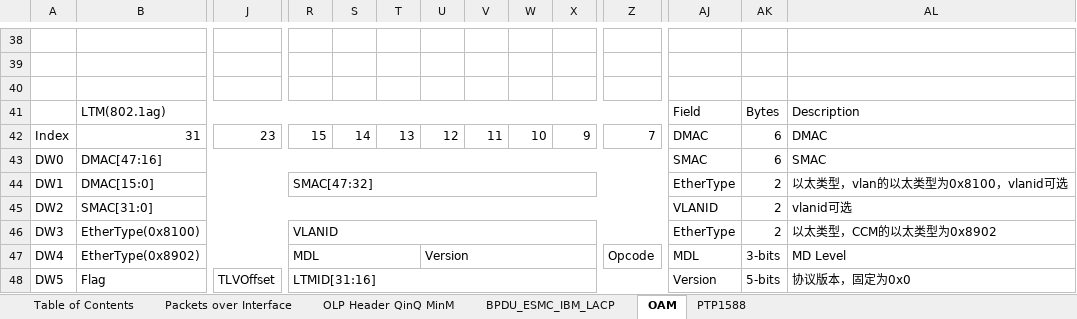
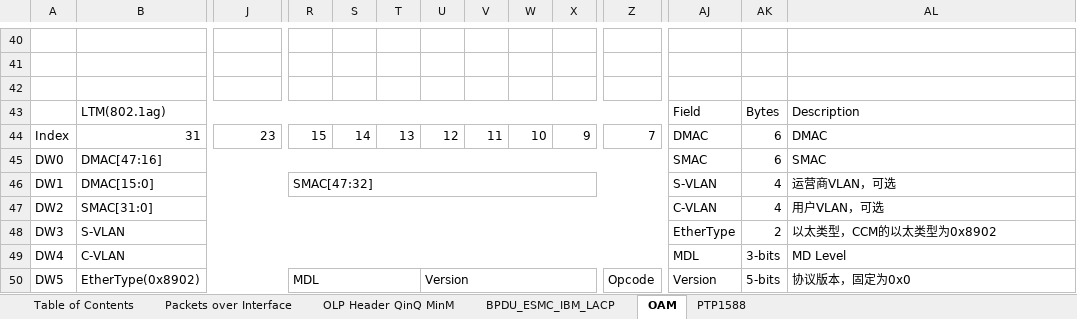
Before and after one commit to joellone/Hydra, an Excel workbook: Quenya_Varda packet format.xlsx, sheet OAM, drawn as a sheet; only a part is shown, gaps mark what is left out; values as stored, in another font and other column widths than the file's, no cell formats; removed rows and columns are numbered as before the commit, all else as after; the diff covers the shown part only; the diff names each change by its address in the sheet, - before the commit and + after, or states it on an @@ line.

```diff
--- a/Quenya_Varda packet format.xlsx (sheet OAM)
+++ b/Quenya_Varda packet format.xlsx (sheet OAM)
-AJ46: EtherType
+AJ46: S-VLAN
-AK46:AK47: 2
+AK46:AK47: 4
-AL46: 以太类型，vlan的以太类型为0x8100，vlanid可选
+AL46: 运营商VLAN，可选
-AJ47: VLANID
+AJ47: C-VLAN
-AL47: vlanid可选
+AL47: 用户VLAN，可选
-B48: EtherType(0x8100)
+B48: S-VLAN
-B46:Q46 merged
+B48:AG48 merged
-R48: VLANID
+R48: (empty)
-R46:AG46 merged
-B49: EtherType(0x8902)
+B49: C-VLAN
-B47:Q47 merged
+B49:AG49 merged
-R49: MDL
+R49: (empty)
-R47:T47 merged
-U49: Version
+U49: (empty)
-U47:Y47 merged
-Z49: Opcode
+Z49: (empty)
-Z47:AG47 merged
-B50: Flag
+B50: EtherType(0x8902)
-B48:I48 merged
+B50:Q50 merged
-J50: TLVOffset
+J50: (empty)
-J48:Q48 merged
-R50: LTMID[31:16]
+R50: MDL
-R48:AG48 merged
+R50:T50 merged
-U50: (empty)
+U50: Version
+U50:Y50 merged
-Z50: (empty)
+Z50: Opcode
+Z50:AG50 merged
```
Also changed, not shown: 10 added rows, 3 removed rows, 190 edited cells and merged cells elsewhere in this sheet, sheet OLP Header QinQ MinM, sheet Packets over Interface, cell formats, formulas that keep their value, charts or pictures.
